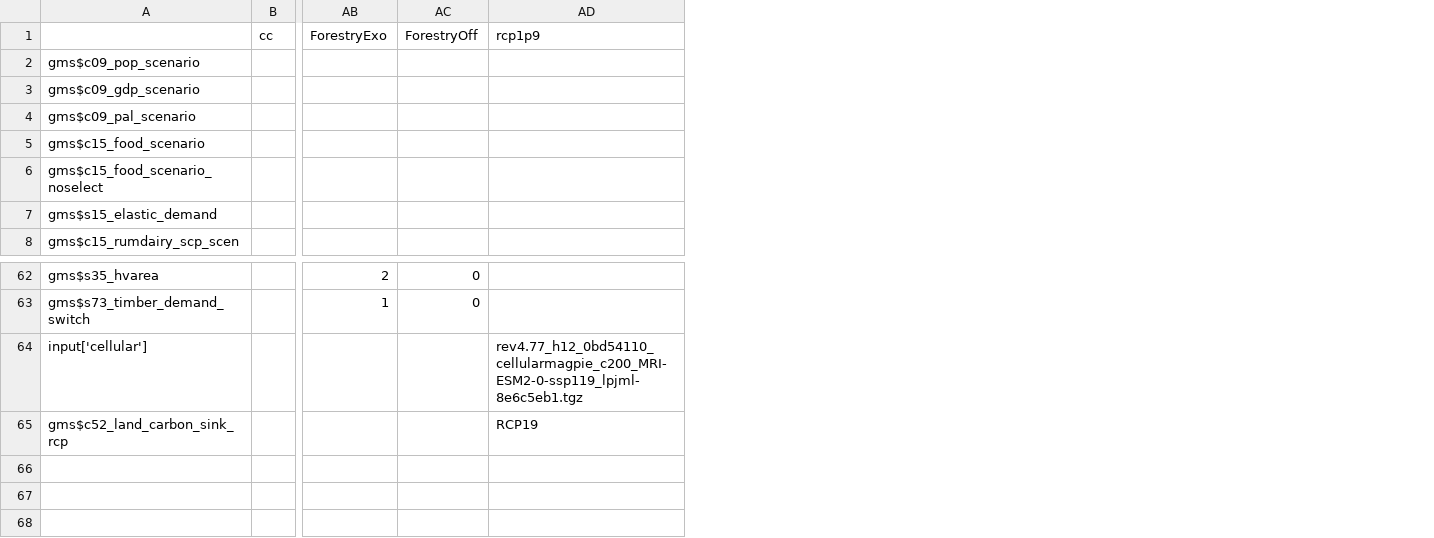
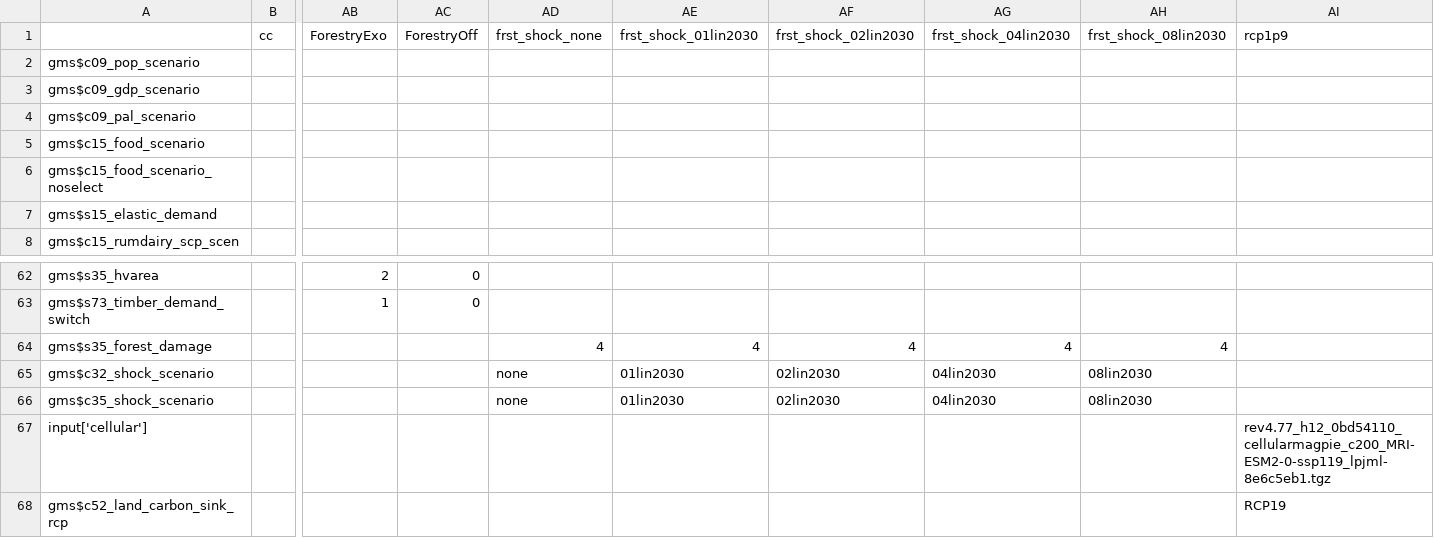
Before and after one commit to magpiemodel/magpie, a CSV file: config/scenario_config.csv, drawn as a sheet; only a part is shown, gaps mark what is left out; rows hold the shown columns only; the diff names each change by its address in the sheet, - before the commit and + after, or states it on an @@ line.

Commit message:
changes to config, default and scenarios

```diff
--- a/config/scenario_config.csv
+++ b/config/scenario_config.csv
+column AD, row 1: frst_shock_none
+column AE, row 1: frst_shock_01lin2030
+column AF, row 1: frst_shock_02lin2030
+column AG, row 1: frst_shock_04lin2030
+column AH, row 1: frst_shock_08lin2030
+row 64: gms$s35_forest_damage |  |  |  | 4 | 4 | 4 | 4 | 4
+row 65: gms$c32_shock_scenario |  |  |  | none | 01lin2030 | 02lin2030 | 04lin2030 | 08lin2030
+row 66: gms$c35_shock_scenario |  |  |  | none | 01lin2030 | 02lin2030 | 04lin2030 | 08lin2030
```
Also changed, not shown: 1 other file.
